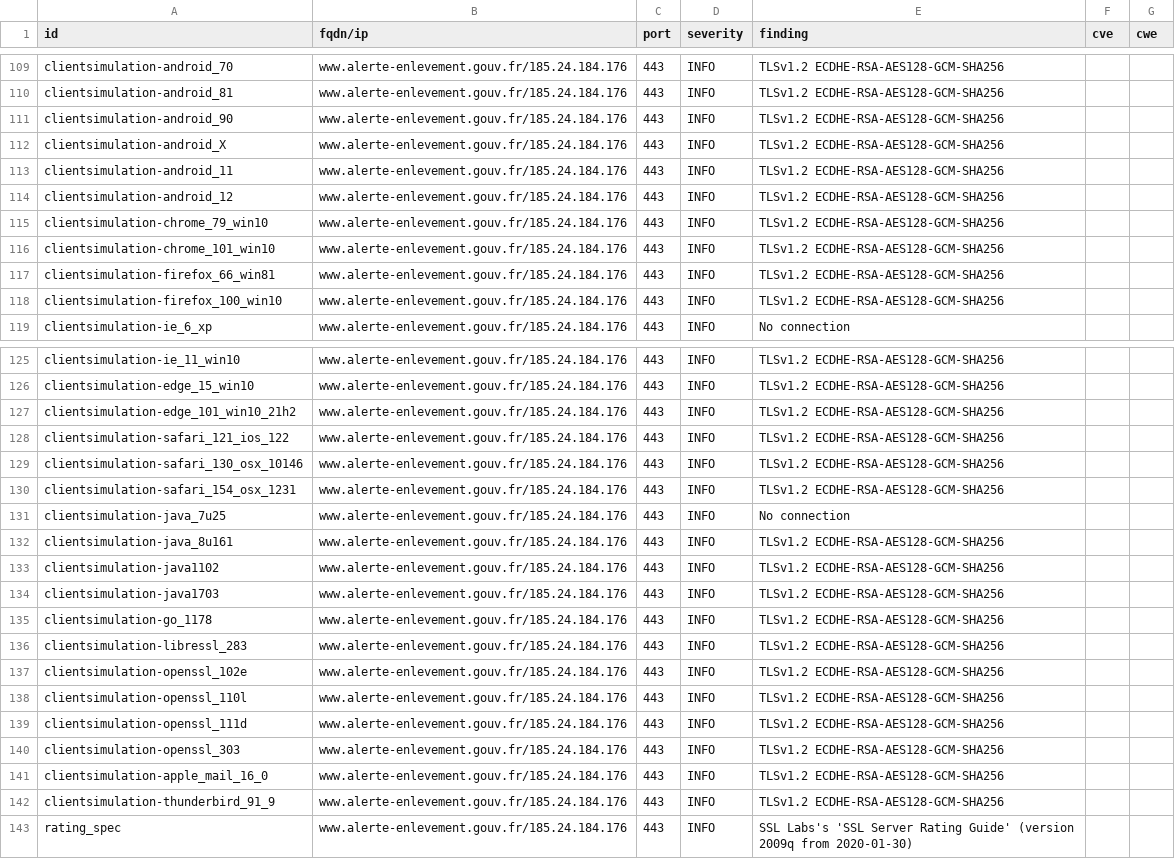
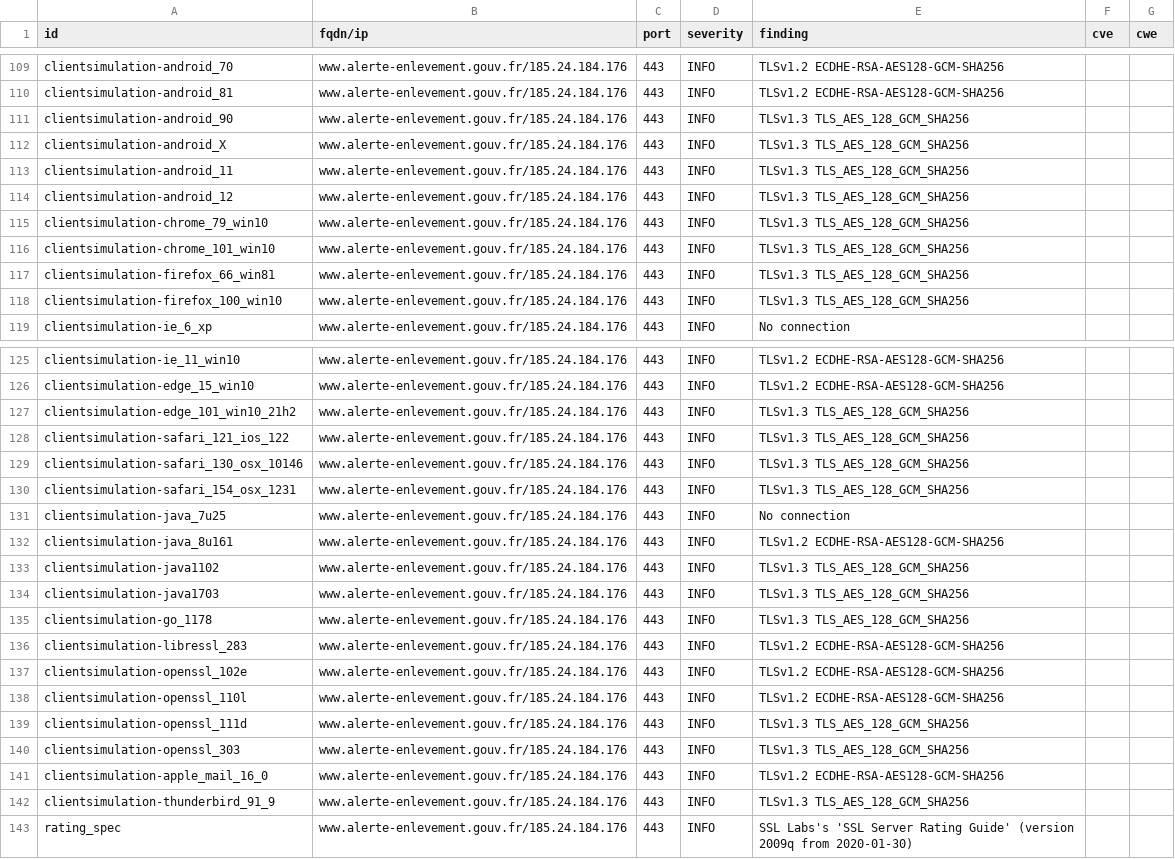
Before and after one commit to GKO-org/dashlordPrd1, a CSV file: results/aHR0cDovL3d3dy5hbGVydGUtZW5sZXZlbWVudC5nb3V2LmZy/testssl.csv, drawn as a sheet; only a part is shown, gaps mark what is left out; the diff covers the shown part only; the diff names each change by its address in the sheet, - before the commit and + after, or states it on an @@ line.

```diff
--- a/results/aHR0cDovL3d3dy5hbGVydGUtZW5sZXZlbWVudC5nb3V2LmZy/testssl.csv
+++ b/results/aHR0cDovL3d3dy5hbGVydGUtZW5sZXZlbWVudC5nb3V2LmZy/testssl.csv
-E111:E118 (finding): TLSv1.2 ECDHE-RSA-AES128-GCM-SHA256
+E111:E118 (finding): TLSv1.3 TLS_AES_128_GCM_SHA256
-E127:E130 (finding): TLSv1.2 ECDHE-RSA-AES128-GCM-SHA256
+E127:E130 (finding): TLSv1.3 TLS_AES_128_GCM_SHA256
-E133:E135 (finding): TLSv1.2 ECDHE-RSA-AES128-GCM-SHA256
+E133:E135 (finding): TLSv1.3 TLS_AES_128_GCM_SHA256
-E139:E140 (finding): TLSv1.2 ECDHE-RSA-AES128-GCM-SHA256
+E139:E140 (finding): TLSv1.3 TLS_AES_128_GCM_SHA256
-E142 (finding): TLSv1.2 ECDHE-RSA-AES128-GCM-SHA256
+E142 (finding): TLSv1.3 TLS_AES_128_GCM_SHA256
```
Also changed, not shown: 7 edited cells elsewhere in this file, 7 other files.
